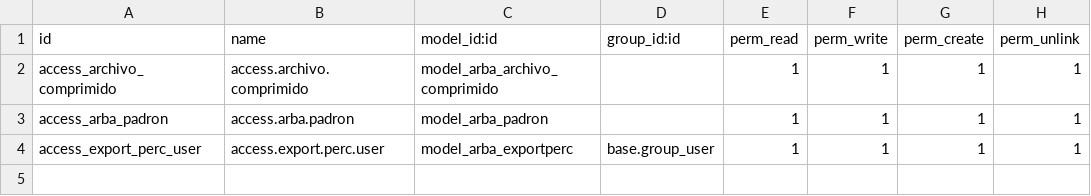
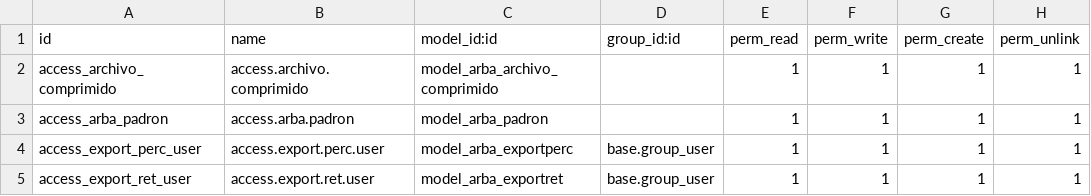
Before and after one commit to GuvensConsultora/arba, a CSV file: security/ir.model.access.csv, drawn as a sheet.

```diff
--- a/security/ir.model.access.csv
+++ b/security/ir.model.access.csv
@@ -4 +4,2 @@ access_arba_padron,access.arba.padron,model_arba_padron,,1,1,1,1
 access_export_perc_user,access.export.perc.user,model_arba_exportperc,base.group_user,1,1,1,1
+access_export_ret_user,access.export.ret.user,model_arba_exportret,base.group_user,1,1,1,1
```
Also changed, not shown: 7 other files.
